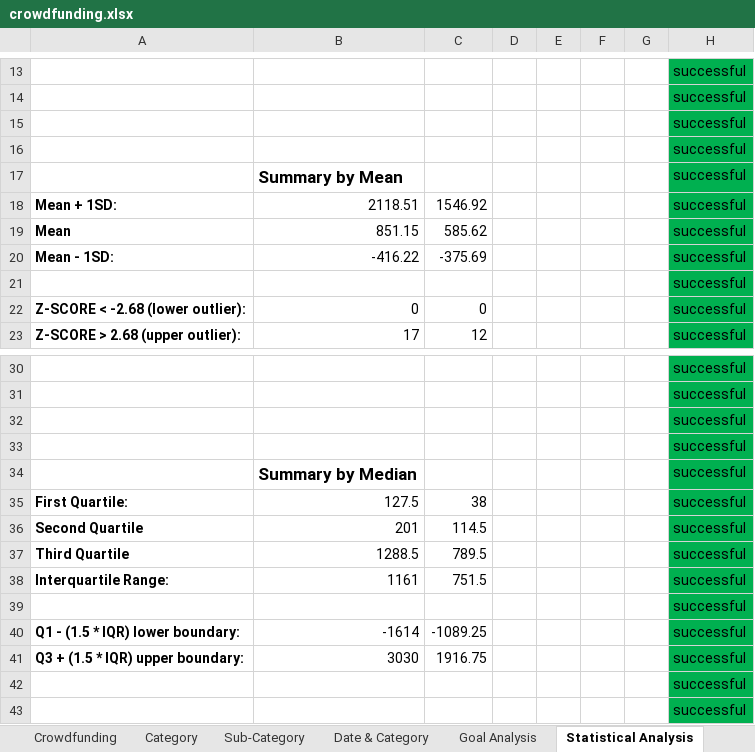
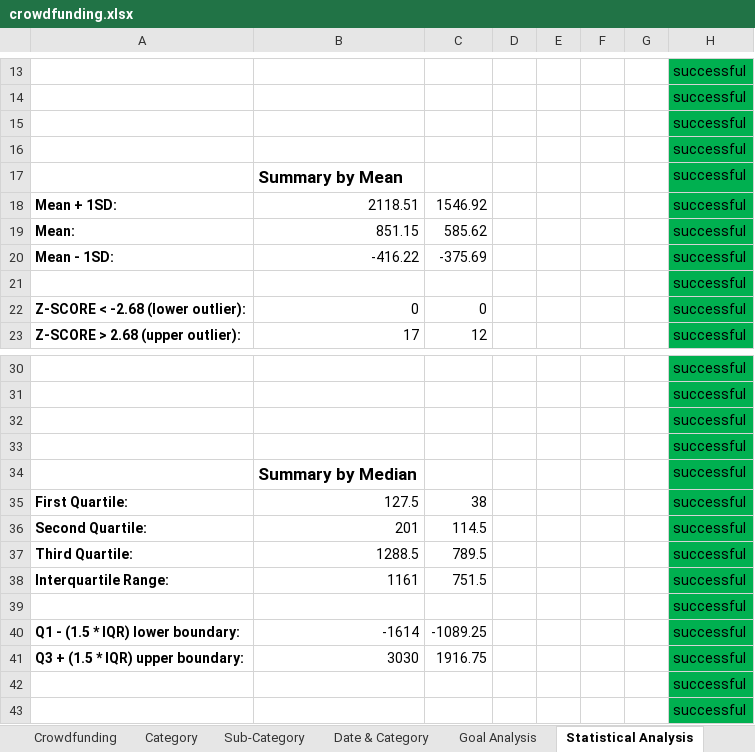
Before and after one commit to JeremyTallant/excel-challenge, an Excel workbook: crowdfunding.xlsx, sheet Statistical Analysis, drawn as a sheet; only a part is shown, gaps mark what is left out; values as stored, in another font and other column widths than the file's, no borders; charts and pictures not drawn; the diff names each change by its address in the sheet, - before the commit and + after, or states it on an @@ line.

```diff
--- a/crowdfunding.xlsx (sheet Statistical Analysis)
+++ b/crowdfunding.xlsx (sheet Statistical Analysis)
-A19: Mean
+A19: Mean:
-A36: Second Quartile
+A36: Second Quartile:
-A37: Third Quartile
+A37: Third Quartile:
```
Also changed, not shown: charts or pictures.
